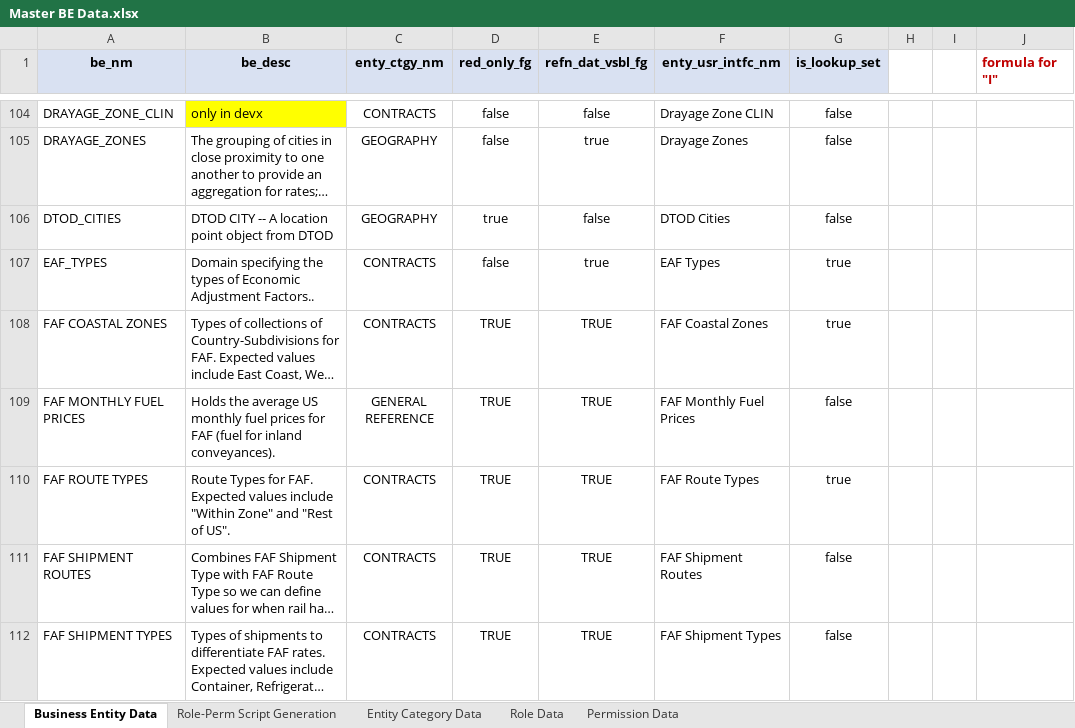
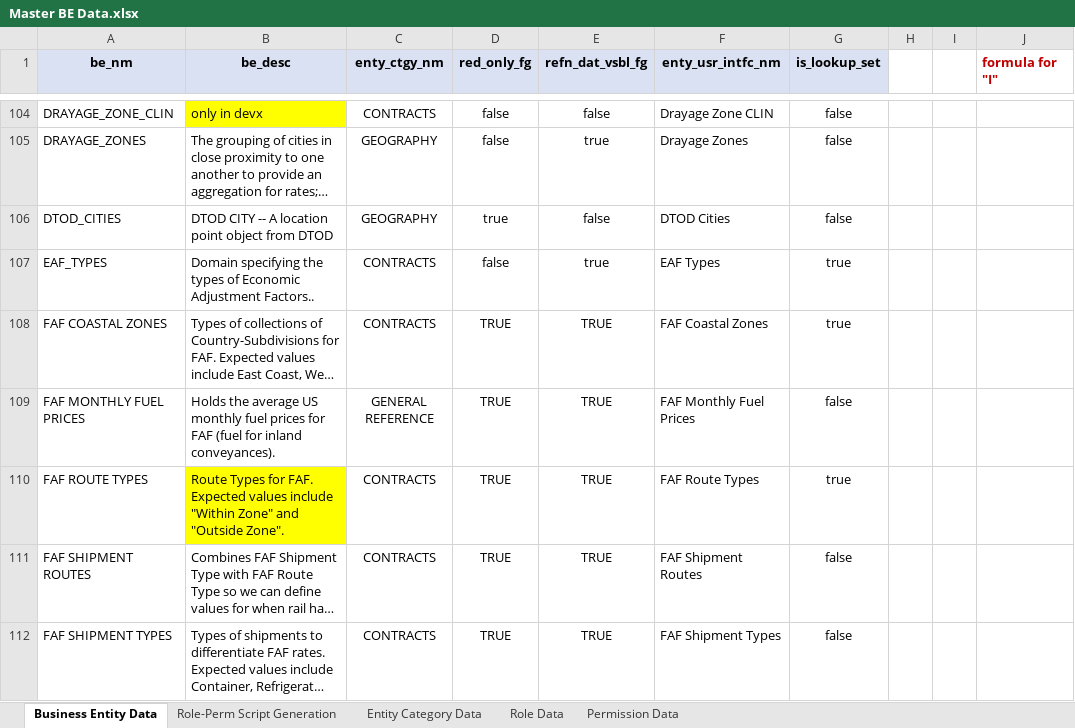
Before and after one commit to nspire909/be-defs, an Excel workbook: Master BE Data.xlsx, sheet Business Entity Data, drawn as a sheet; only a part is shown, gaps mark what is left out; long unchanged cells end in …; values as stored, in another font and other column widths than the file's, no borders; the diff covers the shown part only; the diff names each change by its address in the sheet, - before the commit and + after, or states it on an @@ line.

```diff
--- a/Master BE Data.xlsx (sheet Business Entity Data)
+++ b/Master BE Data.xlsx (sheet Business Entity Data)
-B110 (be_desc): …Zone" and "Rest of US".
+B110 (be_desc): …Zone" and "Outside Zone".
-B110 fill: none
+B110 fill: #FFFF00
```
Also changed, not shown: 6 edited cells and cell formats elsewhere in this sheet, sheet Role-Perm Script Generation, BE Defs/Movement Requirements.xlsx, 5 other files.
